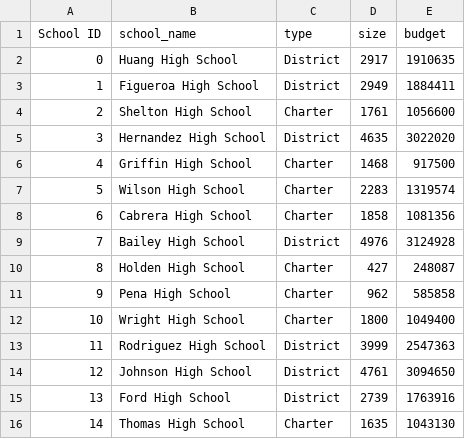
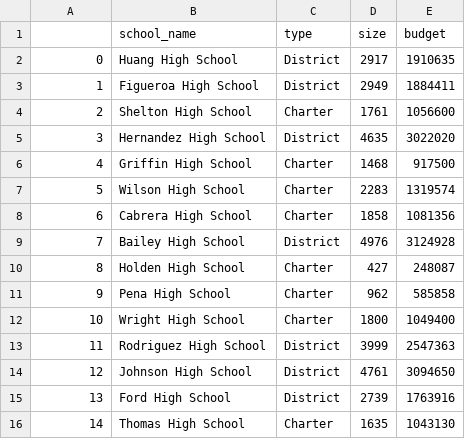
Before and after one commit to cmmoreno9/School_District_Analysis, a CSV file: Resources/schools_complete.csv, drawn as a sheet.

Commit message:
Adding PyCitySchools.ipynb file and Resources folder.

```diff
--- a/Resources/schools_complete.csv
+++ b/Resources/schools_complete.csv
@@ -1,2 +1,2 @@
-School ID,school_name,type,size,budget
+ ,school_name,type,size,budget
 0,Huang High School,District,2917,1910635
```
Also changed, not shown: 5 other files.
